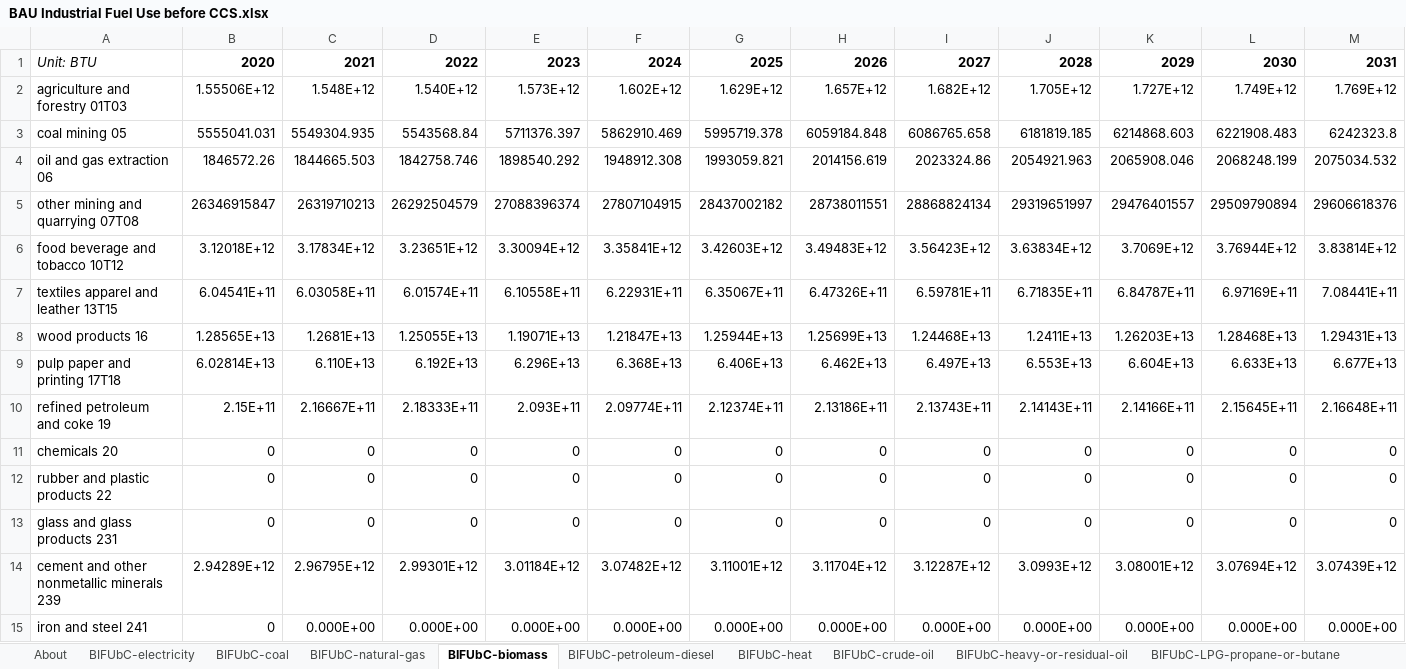
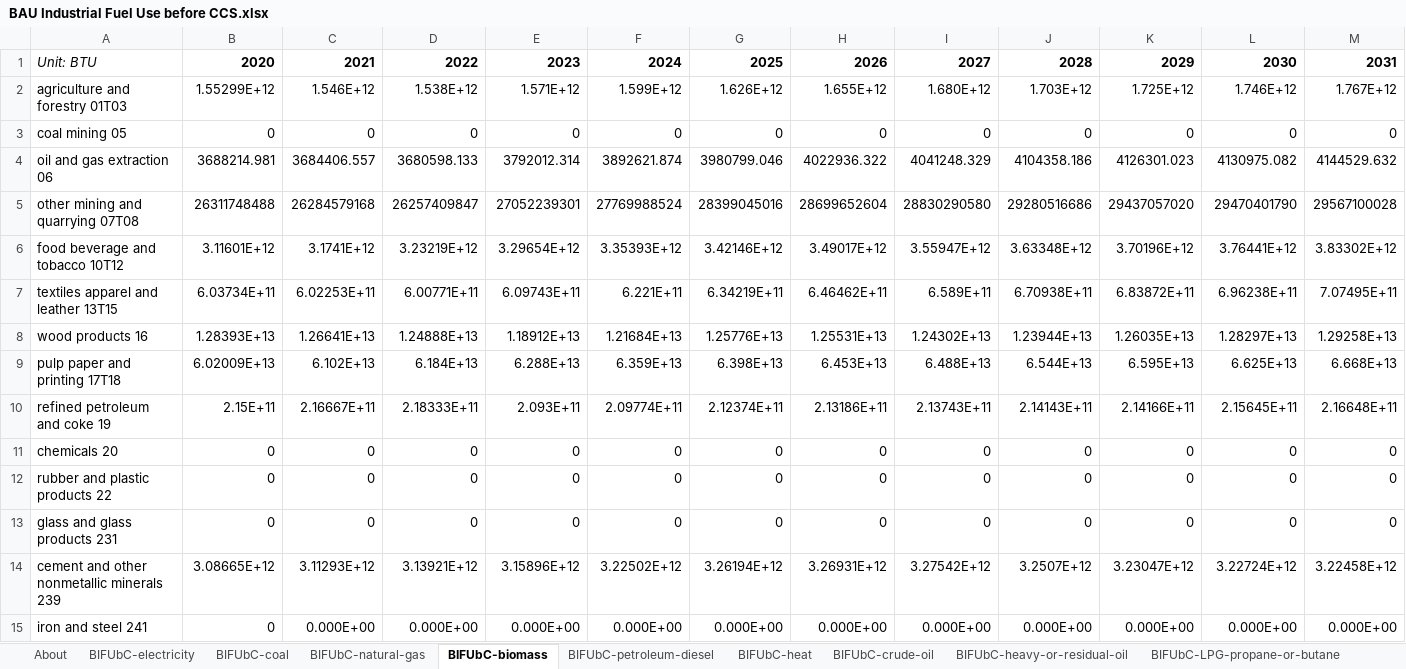
Before and after one commit to EnergyInnovation/eps-southcarolina, an Excel workbook: InputData/indst/BIFUbC/BAU Industrial Fuel Use before CCS.xlsx, sheet BIFUbC-biomass, drawn as a sheet; only a part is shown; values as stored, in another font and other column widths than the file's, no borders; removed rows and columns are numbered as before the commit, all else as after; rows hold the shown columns only; the diff covers the shown part only; the diff names each change by its address in the sheet, - before the commit and + after, or states it on an @@ line.

```diff
--- a/InputData/indst/BIFUbC/BAU Industrial Fuel Use before CCS.xlsx (sheet BIFUbC-biomass)
+++ b/InputData/indst/BIFUbC/BAU Industrial Fuel Use before CCS.xlsx (sheet BIFUbC-biomass)
-row 2: agriculture and forestry 01T03 | 1.55506E+12 | 1.548E+12 | 1.540E+12 | 1.573E+12 | 1.602E+12 | 1.629E+12 | 1.657E+12 | 1.682E+12 | 1.705E+12 | 1.727E+12 | 1.749E+12 | 1.769E+12
-row 3: coal mining 05 | 5555041.031 | 5549304.935 | 5543568.84 | 5711376.397 | 5862910.469 | 5995719.378 | 6059184.848 | 6086765.658 | 6181819.185 | 6214868.603 | 6221908.483 | 6242323.8
-row 4: oil and gas extraction 06 | 1846572.26 | 1844665.503 | 1842758.746 | 1898540.292 | 1948912.308 | 1993059.821 | 2014156.619 | 2023324.86 | 2054921.963 | 2065908.046 | 2068248.199 | 2075034.532
-row 5: other mining and quarrying 07T08 | 26346915847 | 26319710213 | 26292504579 | 27088396374 | 27807104915 | 28437002182 | 28738011551 | 28868824134 | 29319651997 | 29476401557 | 29509790894 | 29606618376
-row 6: food beverage and tobacco 10T12 | 3.12018E+12 | 3.17834E+12 | 3.23651E+12 | 3.30094E+12 | 3.35841E+12 | 3.42603E+12 | 3.49483E+12 | 3.56423E+12 | 3.63834E+12 | 3.7069E+12 | 3.76944E+12 | 3.83814E+12
-row 7: textiles apparel and leather 13T15 | 6.04541E+11 | 6.03058E+11 | 6.01574E+11 | 6.10558E+11 | 6.22931E+11 | 6.35067E+11 | 6.47326E+11 | 6.59781E+11 | 6.71835E+11 | 6.84787E+11 | 6.97169E+11 | 7.08441E+11
-row 8: wood products 16 | 1.28565E+13 | 1.2681E+13 | 1.25055E+13 | 1.19071E+13 | 1.21847E+13 | 1.25944E+13 | 1.25699E+13 | 1.24468E+13 | 1.2411E+13 | 1.26203E+13 | 1.28468E+13 | 1.29431E+13
-row 9: pulp paper and printing 17T18 | 6.02814E+13 | 6.110E+13 | 6.192E+13 | 6.296E+13 | 6.368E+13 | 6.406E+13 | 6.462E+13 | 6.497E+13 | 6.553E+13 | 6.604E+13 | 6.633E+13 | 6.677E+13
+row 2: agriculture and forestry 01T03 | 1.55299E+12 | 1.546E+12 | 1.538E+12 | 1.571E+12 | 1.599E+12 | 1.626E+12 | 1.655E+12 | 1.680E+12 | 1.703E+12 | 1.725E+12 | 1.746E+12 | 1.767E+12
+row 3: coal mining 05 | 0 | 0 | 0 | 0 | 0 | 0 | 0 | 0 | 0 | 0 | 0 | 0
+row 4: oil and gas extraction 06 | 3688214.981 | 3684406.557 | 3680598.133 | 3792012.314 | 3892621.874 | 3980799.046 | 4022936.322 | 4041248.329 | 4104358.186 | 4126301.023 | 4130975.082 | 4144529.632
+row 5: other mining and quarrying 07T08 | 26311748488 | 26284579168 | 26257409847 | 27052239301 | 27769988524 | 28399045016 | 28699652604 | 28830290580 | 29280516686 | 29437057020 | 29470401790 | 29567100028
+row 6: food beverage and tobacco 10T12 | 3.11601E+12 | 3.1741E+12 | 3.23219E+12 | 3.29654E+12 | 3.35393E+12 | 3.42146E+12 | 3.49017E+12 | 3.55947E+12 | 3.63348E+12 | 3.70196E+12 | 3.76441E+12 | 3.83302E+12
+row 7: textiles apparel and leather 13T15 | 6.03734E+11 | 6.02253E+11 | 6.00771E+11 | 6.09743E+11 | 6.221E+11 | 6.34219E+11 | 6.46462E+11 | 6.589E+11 | 6.70938E+11 | 6.83872E+11 | 6.96238E+11 | 7.07495E+11
+row 8: wood products 16 | 1.28393E+13 | 1.26641E+13 | 1.24888E+13 | 1.18912E+13 | 1.21684E+13 | 1.25776E+13 | 1.25531E+13 | 1.24302E+13 | 1.23944E+13 | 1.26035E+13 | 1.28297E+13 | 1.29258E+13
+row 9: pulp paper and printing 17T18 | 6.02009E+13 | 6.102E+13 | 6.184E+13 | 6.288E+13 | 6.359E+13 | 6.398E+13 | 6.453E+13 | 6.488E+13 | 6.544E+13 | 6.595E+13 | 6.625E+13 | 6.668E+13
-row 14: cement and other nonmetallic minerals 239 | 2.94289E+12 | 2.96795E+12 | 2.99301E+12 | 3.01184E+12 | 3.07482E+12 | 3.11001E+12 | 3.11704E+12 | 3.12287E+12 | 3.0993E+12 | 3.08001E+12 | 3.07694E+12 | 3.07439E+12
+row 14: cement and other nonmetallic minerals 239 | 3.08665E+12 | 3.11293E+12 | 3.13921E+12 | 3.15896E+12 | 3.22502E+12 | 3.26194E+12 | 3.26931E+12 | 3.27542E+12 | 3.2507E+12 | 3.23047E+12 | 3.22724E+12 | 3.22458E+12
```
Also changed, not shown: 1 added row, 1 removed row and 30 edited cells elsewhere in this sheet, sheet BIFUbC-natural-gas, sheet BIFUbC-electricity, sheet BIFUbC-petroleum-diesel, sheet BIFUbC-coal, 24 other files.
